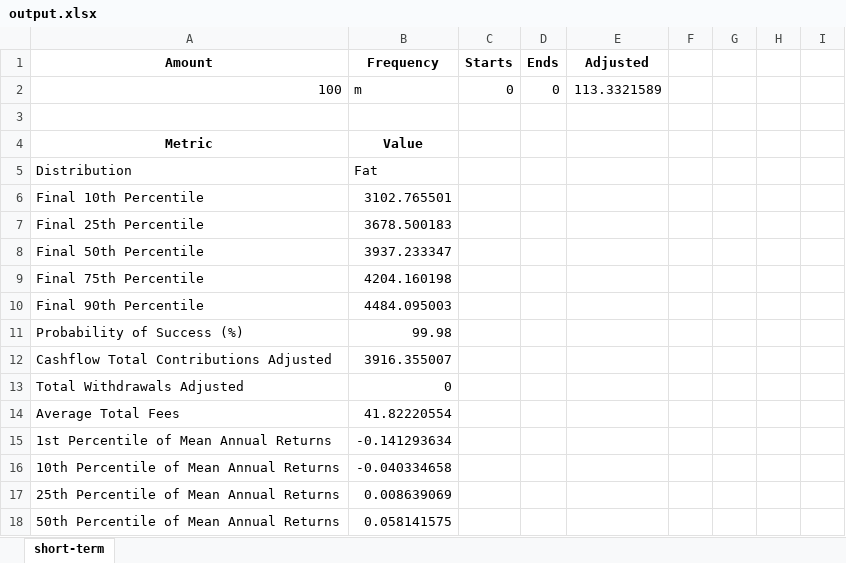
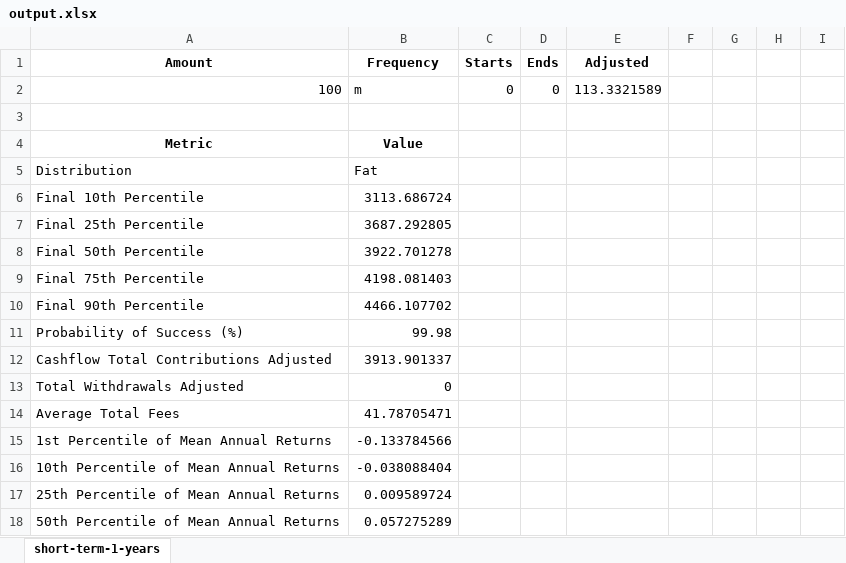
Before and after one commit to mishakura/quant, an Excel workbook: montecarlo/output.xlsx, sheet short-term-1-years, drawn as a sheet; only a part is shown; values as stored, in another font and other column widths than the file's, no borders; the diff covers the shown part only; the diff names each change by its address in the sheet, - before the commit and + after, or states it on an @@ line.

```diff
--- a/montecarlo/output.xlsx (sheet short-term-1-years)
+++ b/montecarlo/output.xlsx (sheet short-term-1-years)
-sheet tab: short-term
+sheet tab: short-term-1-years
-B6: 3102.765501
+B6: 3113.686724
-B7: 3678.500183
+B7: 3687.292805
-B8: 3937.233347
+B8: 3922.701278
-B9: 4204.160198
+B9: 4198.081403
-B10: 4484.095003
+B10: 4466.107702
-B12: 3916.355007
+B12: 3913.901337
-B14: 41.82220554
+B14: 41.78705471
-B15: -0.141293634
+B15: -0.133784566
-B16: -0.040334658
+B16: -0.038088404
-B17: 0.008639069
+B17: 0.009589724
-B18: 0.058141575
+B18: 0.057275289
```
Also changed, not shown: 6 added rows, 6 removed rows and 4 edited cells elsewhere in this sheet, montecarlo/products/short-term.xlsx.
